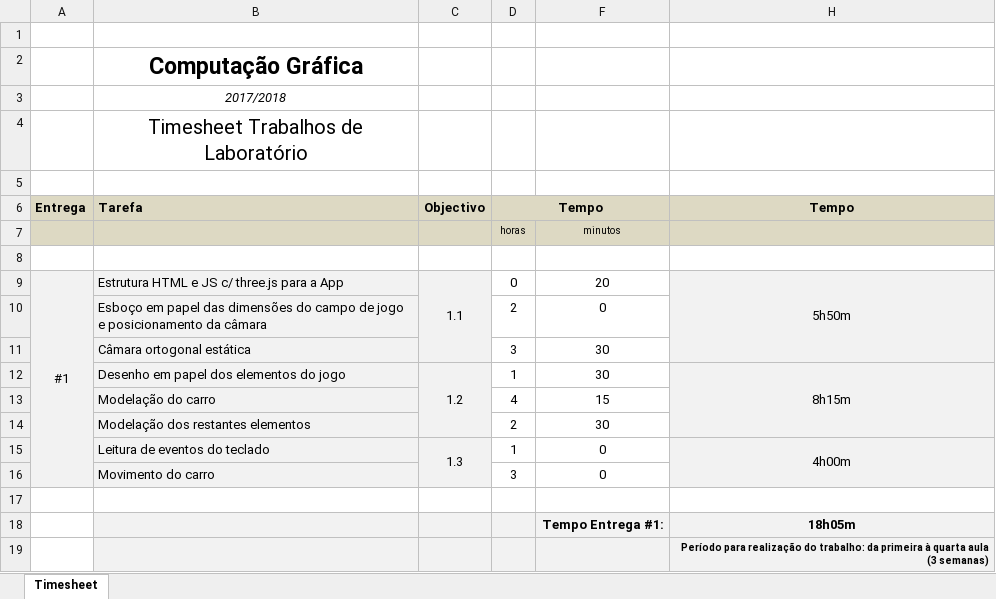
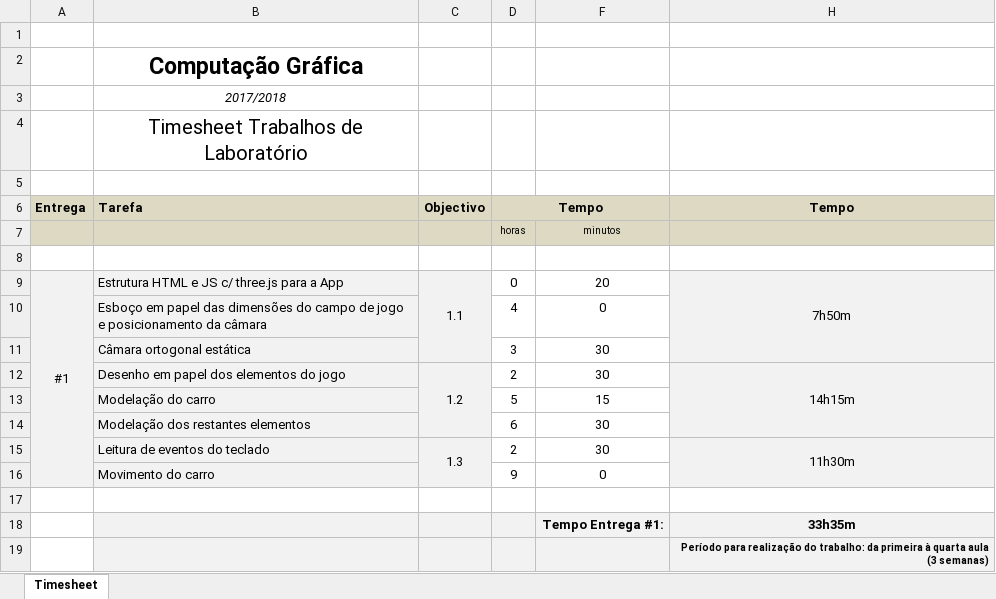
Before and after one commit to Famaral97/cg1, an Excel workbook: timesheet_1.xlsx, sheet Timesheet, drawn as a sheet; values as stored, in another font and other column widths than the file's, no borders; removed rows and columns are numbered as before the commit, all else as after; the diff names each change by its address in the sheet, - before the commit and + after, or states it on an @@ line.

Commit message:
timesheet update aula

```diff
--- a/timesheet_1.xlsx (sheet Timesheet)
+++ b/timesheet_1.xlsx (sheet Timesheet)
-H9 (Tempo): 5h50m
+H9 (Tempo): 7h50m
-D10 (Tempo): 2
+D10 (Tempo): 4
-D12 (Tempo): 1
+D12 (Tempo): 2
-H12 (Tempo): 8h15m
+H12 (Tempo): 14h15m
-D13 (Tempo): 4
+D13 (Tempo): 5
-D14 (Tempo): 2
+D14 (Tempo): 6
-row 15:  | Leitura de eventos do teclado | 1.3 | 1 | 0 | 4h00m
+row 15:  | Leitura de eventos do teclado | 1.3 | 2 | 30 | 11h30m
-D16 (Tempo): 3
+D16 (Tempo): 9
-H18 (Tempo): 18h05m
+H18 (Tempo): 33h35m
```
Also changed, not shown: hidden cells.
